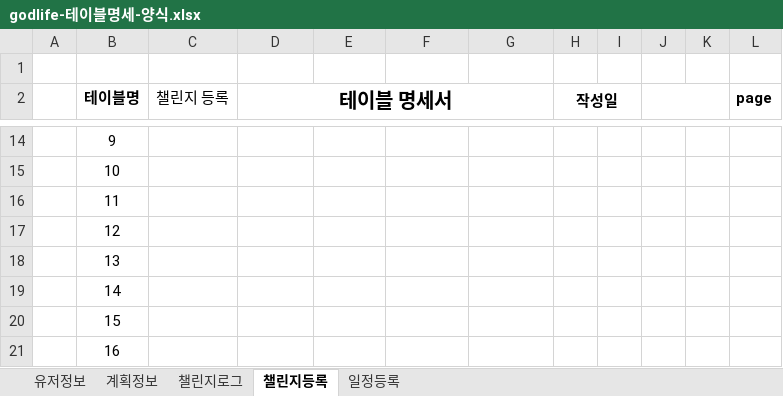
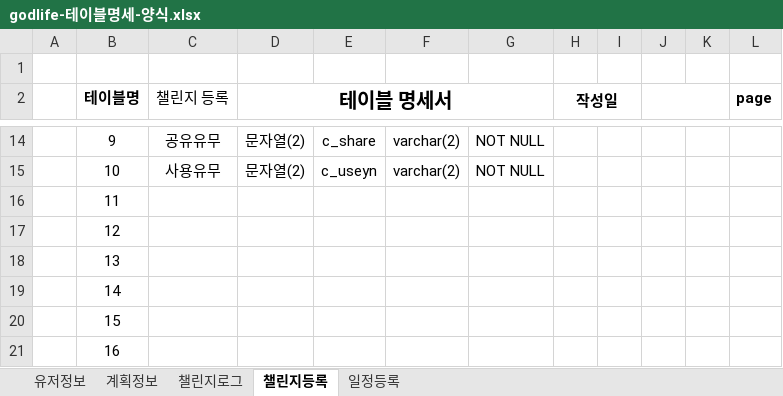
Before and after one commit to elquineas/SpMVC_000_Godlife, an Excel workbook: SpMVC_000_Godlife/src/main/webapp/res/doc/godlife-테이블명세-양식.xlsx, sheet 챌린지등록, drawn as a sheet; only a part is shown, gaps mark what is left out; values as stored, in another font and other column widths than the file's, no borders; the diff covers the shown part only; the diff names each change by its address in the sheet, - before the commit and + after, or states it on an @@ line.

```diff
--- a/SpMVC_000_Godlife/src/main/webapp/res/doc/godlife-테이블명세-양식.xlsx (sheet 챌린지등록)
+++ b/SpMVC_000_Godlife/src/main/webapp/res/doc/godlife-테이블명세-양식.xlsx (sheet 챌린지등록)
-C14 (챌린지 등록): (empty)
+C14 (챌린지 등록): 공유유무
-D14:D15 (테이블 명세서): (empty)
+D14:D15 (테이블 명세서): 문자열(2)
-E14: (empty)
+E14: c_share
-F14:F15: (empty)
+F14:F15: varchar(2)
-G14:G15: (empty)
+G14:G15: NOT NULL
-C15 (챌린지 등록): (empty)
+C15 (챌린지 등록): 사용유무
-E15: (empty)
+E15: c_useyn
```
Also changed, not shown: 33 edited cells elsewhere in this sheet, sheet 일정등록, sheet 유저정보, sheet 챌린지로그, 12 other files.
